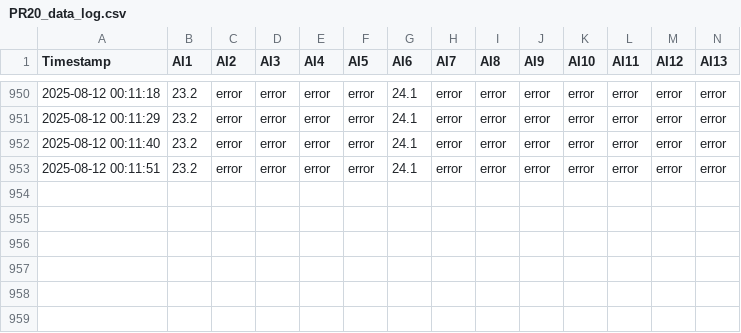
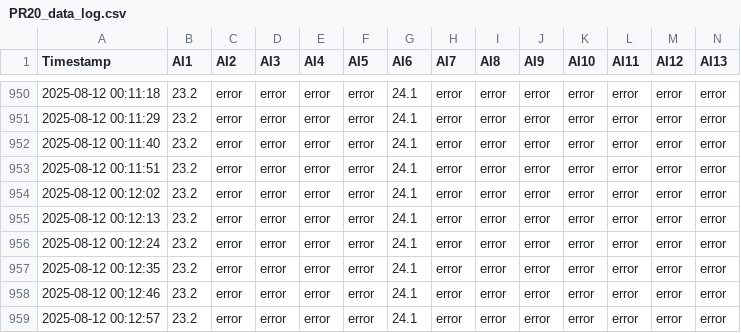
Before and after one commit to vasperos/pr20_logger_data, a CSV file: PR20_data_log.csv, drawn as a sheet; only a part is shown, gaps mark what is left out; rows hold the shown columns only; the diff names each change by its address in the sheet, - before the commit and + after, or states it on an @@ line.

Commit message:
update data 2025-08-12 00:13:01

```diff
--- a/PR20_data_log.csv
+++ b/PR20_data_log.csv
+row 954: 2025-08-12 00:12:02 | 23.2 | error | error | error | error | 24.1 | error | error | error | error | error | error | error
+row 955: 2025-08-12 00:12:13 | 23.2 | error | error | error | error | 24.1 | error | error | error | error | error | error | error
+row 956: 2025-08-12 00:12:24 | 23.2 | error | error | error | error | 24.1 | error | error | error | error | error | error | error
+row 957: 2025-08-12 00:12:35 | 23.2 | error | error | error | error | 24.1 | error | error | error | error | error | error | error
+row 958: 2025-08-12 00:12:46 | 23.2 | error | error | error | error | 24.1 | error | error | error | error | error | error | error
+row 959: 2025-08-12 00:12:57 | 23.2 | error | error | error | error | 24.1 | error | error | error | error | error | error | error
```
